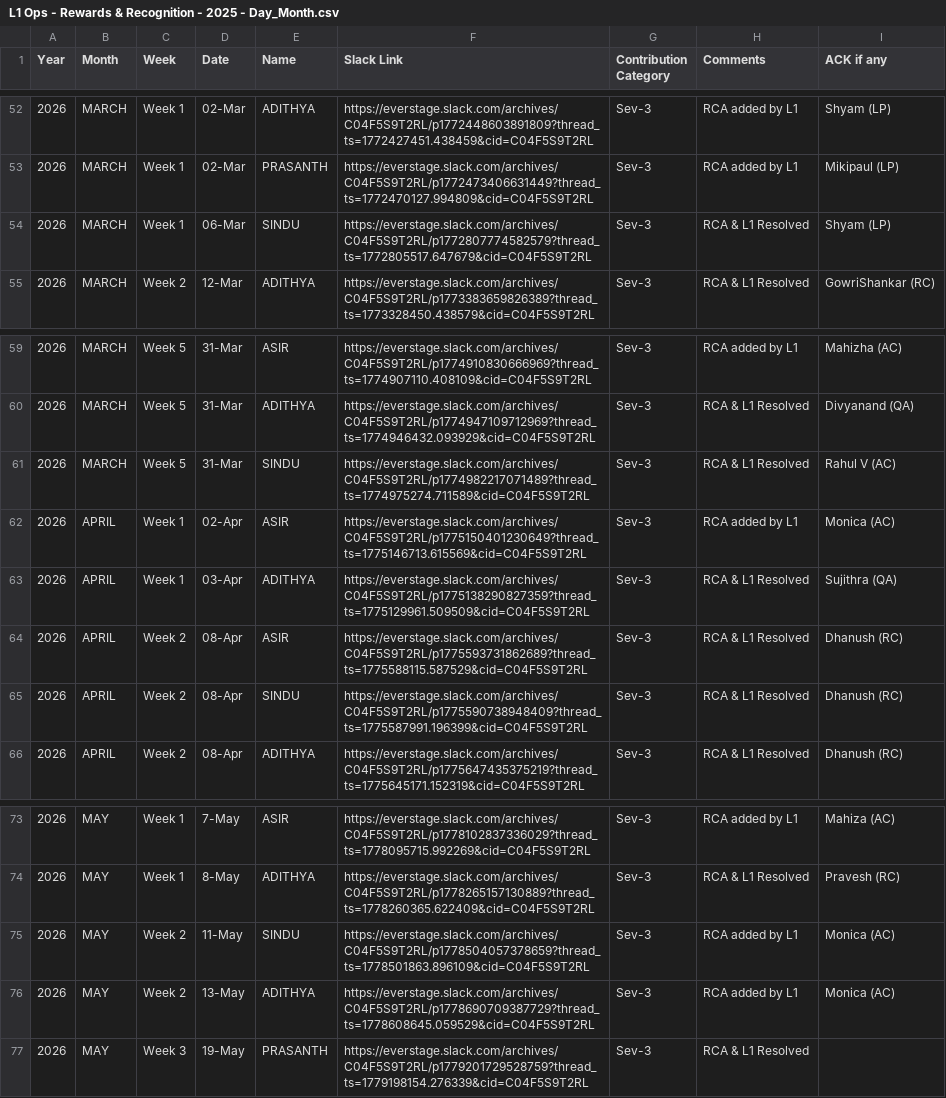
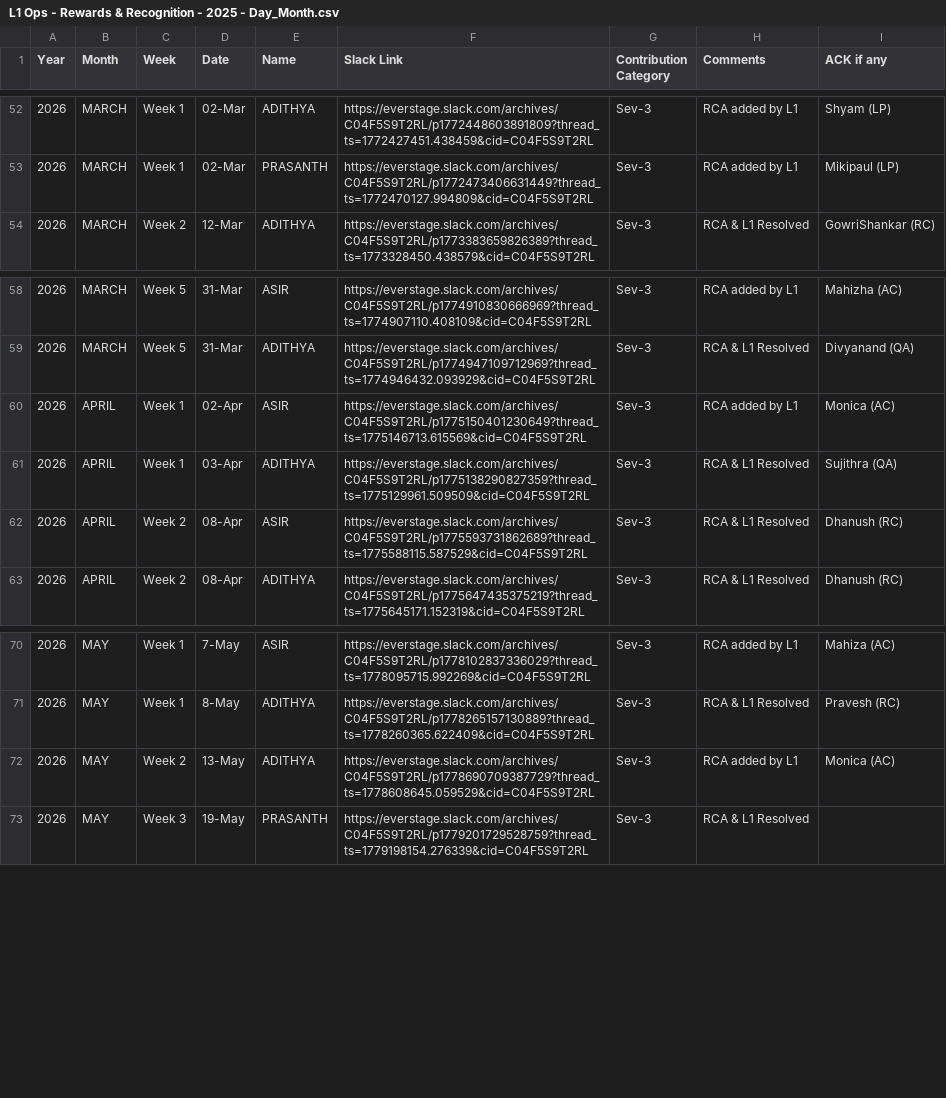
Before and after one commit to Raghul233/rr-dashboard, a CSV file: L1 Ops - Rewards & Recognition - 2025 - Day_Month.csv, drawn as a sheet; only a part is shown, gaps mark what is left out; the diff names each change by its address in the sheet, - before the commit and + after, or states it on an @@ line.

Commit message:
Update L1 Ops - Rewards & Recognition - 2025 - Day_Month.csv

```diff
--- a/L1 Ops - Rewards & Recognition - 2025 - Day_Month.csv
+++ b/L1 Ops - Rewards & Recognition - 2025 - Day_Month.csv
-row 54: 2026 | MARCH | Week 1 | 06-Mar | SINDU | https://everstage.slack.com/archives/C04F5S9T2RL/p1772807774582579?thread_ts=1772805517.647679&cid=C04F5S9T2RL | Sev-3 | RCA & L1 Resolved | Shyam (LP)
-row 61: 2026 | MARCH | Week 5 | 31-Mar | SINDU | https://everstage.slack.com/archives/C04F5S9T2RL/p1774982217071489?thread_ts=1774975274.711589&cid=C04F5S9T2RL | Sev-3 | RCA & L1 Resolved | Rahul V (AC)
-row 65: 2026 | APRIL | Week 2 | 08-Apr | SINDU | https://everstage.slack.com/archives/C04F5S9T2RL/p1775590738948409?thread_ts=1775587991.196399&cid=C04F5S9T2RL | Sev-3 | RCA & L1 Resolved | Dhanush (RC)
-row 75: 2026 | MAY | Week 2 | 11-May | SINDU | https://everstage.slack.com/archives/C04F5S9T2RL/p1778504057378659?thread_ts=1778501863.896109&cid=C04F5S9T2RL | Sev-3 | RCA added by L1 | Monica (AC)
```
